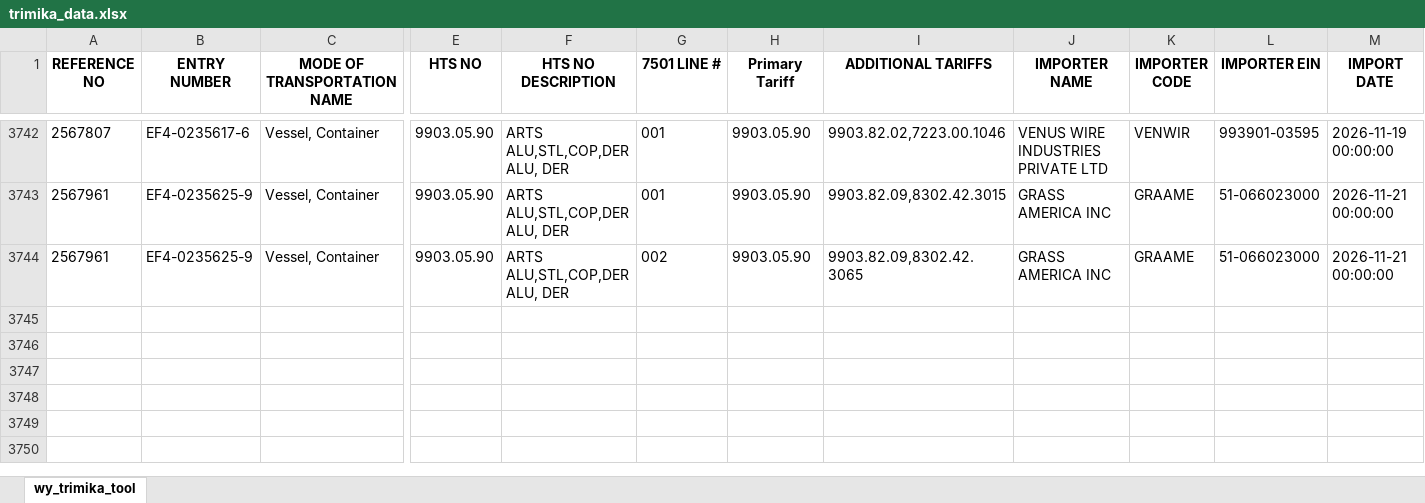
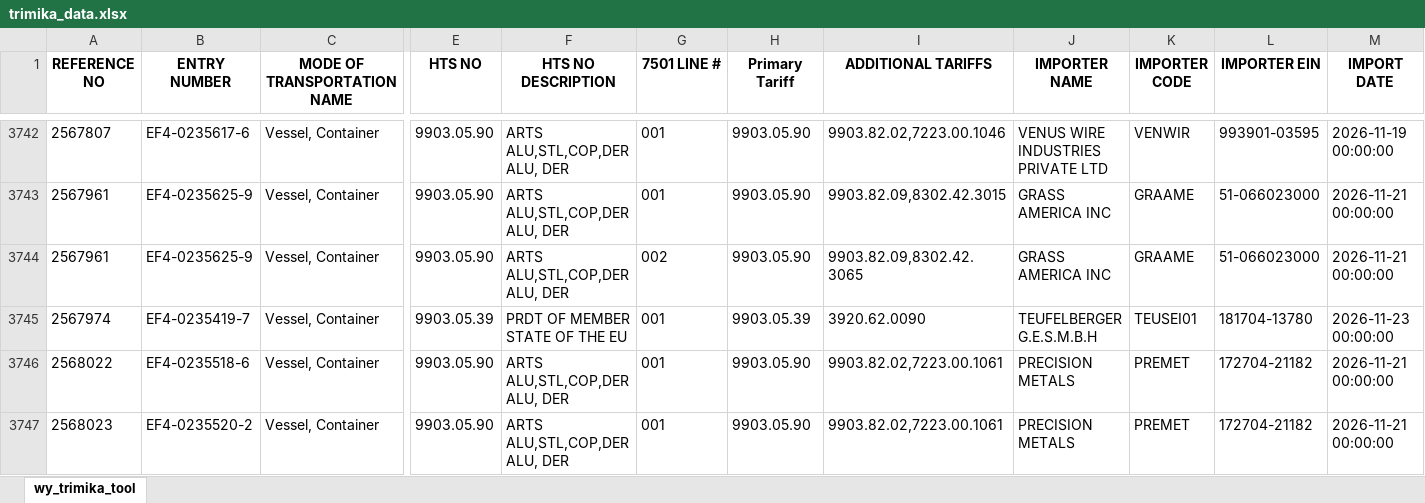
Before and after one commit to iffinc-ga/hts_search_tool, an Excel workbook: trimika_data.xlsx, sheet wy_trimika_tool, drawn as a sheet; only a part is shown, gaps mark what is left out; values as stored, in another font and other column widths than the file's, no borders; rows hold the shown columns only; the diff names each change by its address in the sheet, - before the commit and + after, or states it on an @@ line.

Commit message:
Append trimika data — 3 new rows, 3746 total

```diff
--- a/trimika_data.xlsx (sheet wy_trimika_tool)
+++ b/trimika_data.xlsx (sheet wy_trimika_tool)
+row 3745: 2567974 | EF4-0235419-7 | Vessel, Container | 9903.05.39 | PRDT OF MEMBER STATE OF THE EU | 001 | 9903.05.39 | 3920.62.0090 | TEUFELBERGER G.E.S.M.B.H | TEUSEI01 | 181704-13780 | 2026-11-23 00:00:00
+row 3746: 2568022 | EF4-0235518-6 | Vessel, Container | 9903.05.90 | ARTS ALU,STL,COP,DER ALU, DER | 001 | 9903.05.90 | 9903.82.02,7223.00.1061 | PRECISION METALS | PREMET | 172704-21182 | 2026-11-21 00:00:00
+row 3747: 2568023 | EF4-0235520-2 | Vessel, Container | 9903.05.90 | ARTS ALU,STL,COP,DER ALU, DER | 001 | 9903.05.90 | 9903.82.02,7223.00.1061 | PRECISION METALS | PREMET | 172704-21182 | 2026-11-21 00:00:00
```
